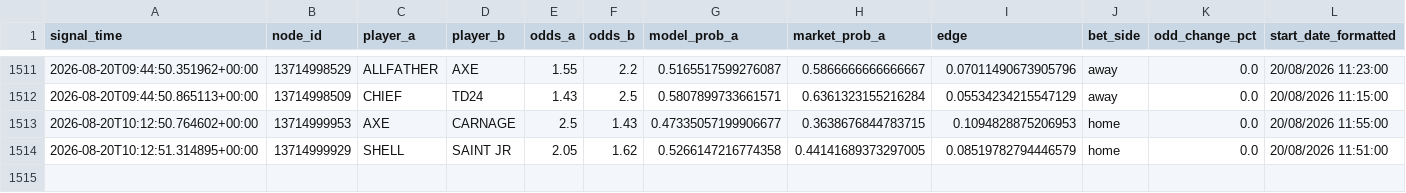
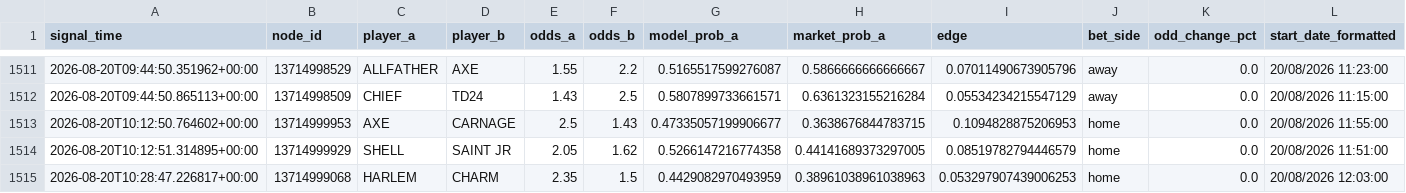
Before and after one commit to javarroba-cmd/proyecto-desde-cero, a CSV file: data/signals_log.csv, drawn as a sheet; only a part is shown, gaps mark what is left out; rows hold the shown columns only; the diff names each change by its address in the sheet, - before the commit and + after, or states it on an @@ line.

```diff
--- a/data/signals_log.csv
+++ b/data/signals_log.csv
+row 1515: 2026-08-20T10:28:47.226817+00:00 | 13714999068 | HARLEM | CHARM | 2.35 | 1.5 | 0.4429082970493959 | 0.38961038961038963 | 0.053297907439006253 | home | 0.0 | 20/08/2026 12:03:00
```
